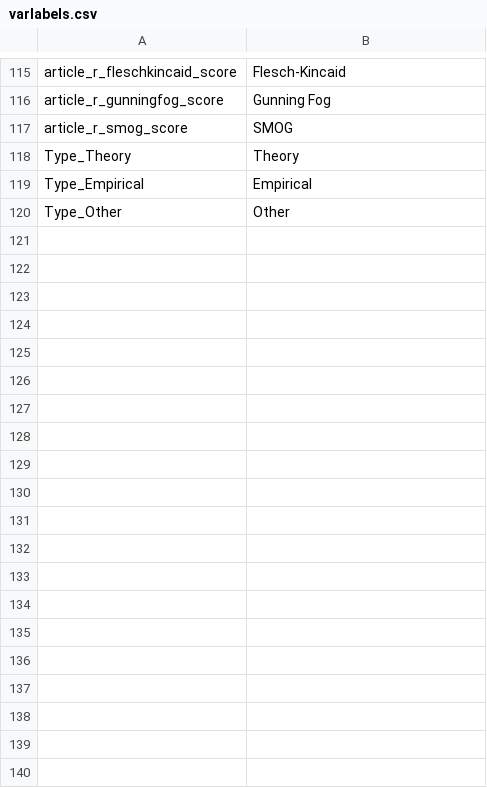
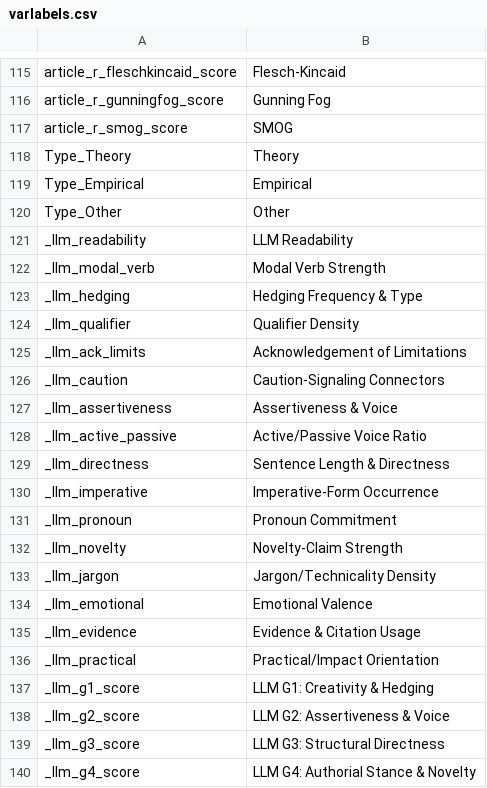
Before and after one commit to austin7384/tonal_analysis, a CSV file: data/raw/hengel_labels/varlabels.csv, drawn as a sheet; only a part is shown, gaps mark what is left out; the diff covers the shown part only; the diff names each change by its address in the sheet, - before the commit and + after, or states it on an @@ line.

```diff
--- a/data/raw/hengel_labels/varlabels.csv
+++ b/data/raw/hengel_labels/varlabels.csv
+row 121: _llm_readability | LLM Readability
+row 122: _llm_modal_verb | Modal Verb Strength
+row 123: _llm_hedging | Hedging Frequency & Type
+row 124: _llm_qualifier | Qualifier Density
+row 125: _llm_ack_limits | Acknowledgement of Limitations
+row 126: _llm_caution | Caution-Signaling Connectors
+row 127: _llm_assertiveness | Assertiveness & Voice
+row 128: _llm_active_passive | Active/Passive Voice Ratio
+row 129: _llm_directness | Sentence Length & Directness
+row 130: _llm_imperative | Imperative-Form Occurrence
+row 131: _llm_pronoun | Pronoun Commitment
+row 132: _llm_novelty | Novelty-Claim Strength
+row 133: _llm_jargon | Jargon/Technicality Density
+row 134: _llm_emotional | Emotional Valence
+row 135: _llm_evidence | Evidence & Citation Usage
+row 136: _llm_practical | Practical/Impact Orientation
+row 137: _llm_g1_score | LLM G1: Creativity & Hedging
+row 138: _llm_g2_score | LLM G2: Assertiveness & Voice
+row 139: _llm_g3_score | LLM G3: Structural Directness
+row 140: _llm_g4_score | LLM G4: Authorial Stance & Novelty
```
Also changed, not shown: 22 added rows elsewhere in this file, 3 other files.
